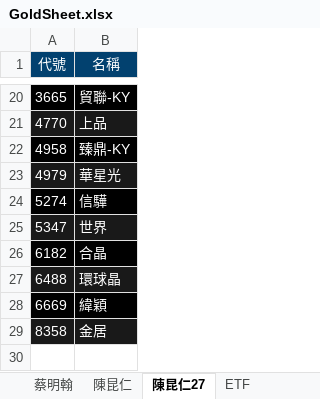
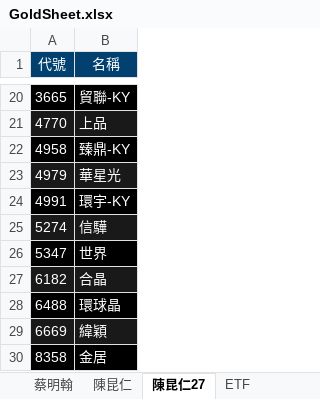
Before and after one commit to ONicole0101/Gold, an Excel workbook: Allcsv/GoldSheet.xlsx, sheet 陳昆仁27, drawn as a sheet; only a part is shown, gaps mark what is left out; values as stored, in another font and other column widths than the file's, no borders; addresses are those after the commit; the diff names each change by its address in the sheet, - before the commit and + after, or states it on an @@ line.

Commit message:
U_13.1900

```diff
--- a/Allcsv/GoldSheet.xlsx (sheet 陳昆仁27)
+++ b/Allcsv/GoldSheet.xlsx (sheet 陳昆仁27)
+row 24: 4991 | 環宇-KY
-A25:B25 fill: #000000
+A25:B25 fill: #191919
-A26:B26 fill: #191919
+A26:B26 fill: #000000
-A27:B27 fill: #000000
+A27:B27 fill: #191919
-A28:B28 fill: #191919
+A28:B28 fill: #000000
-A29:B29 fill: #000000
+A29:B29 fill: #191919
-A30:B30 fill: #191919
+A30:B30 fill: #000000
```
Also changed, not shown: sheet 燕俐27.
